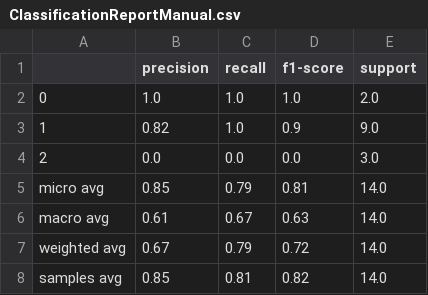
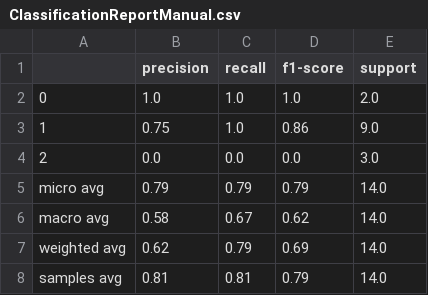
Before and after one commit to phantomloe/Thesis, a CSV file: Results/tables/ClassificationReportManual.csv, drawn as a sheet.

```diff
--- a/Results/tables/ClassificationReportManual.csv
+++ b/Results/tables/ClassificationReportManual.csv
@@ -2,7 +2,7 @@
 0,1.0,1.0,1.0,2.0
-1,0.82,1.0,0.9,9.0
+1,0.75,1.0,0.86,9.0
 2,0.0,0.0,0.0,3.0
-micro avg,0.85,0.79,0.81,14.0
-macro avg,0.61,0.67,0.63,14.0
-weighted avg,0.67,0.79,0.72,14.0
-samples avg,0.85,0.81,0.82,14.0
+micro avg,0.79,0.79,0.79,14.0
+macro avg,0.58,0.67,0.62,14.0
+weighted avg,0.62,0.79,0.69,14.0
+samples avg,0.81,0.81,0.79,14.0
```
Also changed, not shown: Data/articles_groundtruth.csv, 19 other files.
